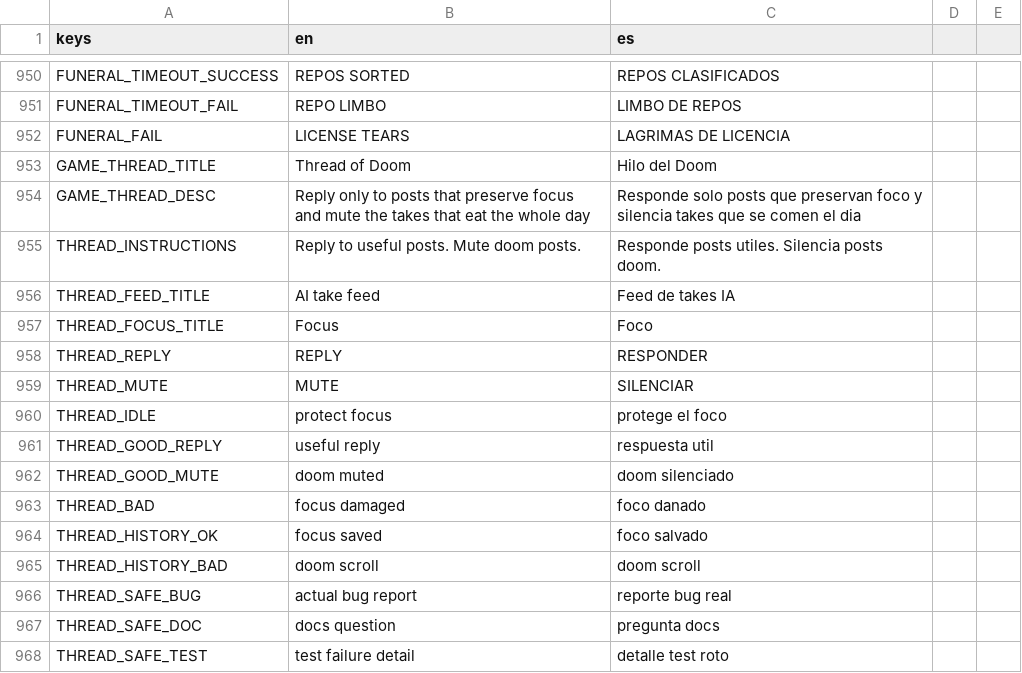
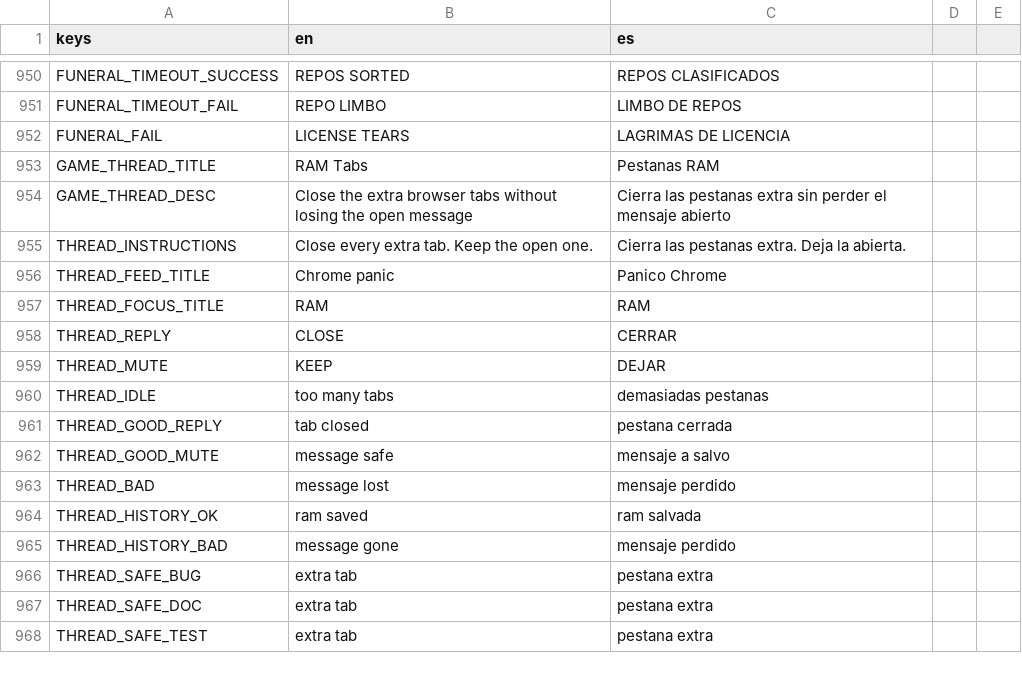
Before and after one commit to IAnMove/MemeWave-AI, a CSV file: translations/game_text.csv, drawn as a sheet; only a part is shown, gaps mark what is left out; the diff covers the shown part only.

Commit message:
Add Chrome RAM tabs minigame

```diff
--- a/translations/game_text.csv
+++ b/translations/game_text.csv
@@ -952,17 +952,17 @@ FUNERAL_TIMEOUT_FAIL,REPO LIMBO,LIMBO DE REPOS
 FUNERAL_FAIL,LICENSE TEARS,LAGRIMAS DE LICENCIA
-GAME_THREAD_TITLE,Thread of Doom,Hilo del Doom
-GAME_THREAD_DESC,Reply only to posts that preserve focus and mute the takes that eat the whole day,Responde solo posts que preservan foco y silencia takes que se comen el dia
-THREAD_INSTRUCTIONS,Reply to useful posts. Mute doom posts.,Responde posts utiles. Silencia posts doom.
-THREAD_FEED_TITLE,AI take feed,Feed de takes IA
-THREAD_FOCUS_TITLE,Focus,Foco
-THREAD_REPLY,REPLY,RESPONDER
-THREAD_MUTE,MUTE,SILENCIAR
-THREAD_IDLE,protect focus,protege el foco
-THREAD_GOOD_REPLY,useful reply,respuesta util
-THREAD_GOOD_MUTE,doom muted,doom silenciado
-THREAD_BAD,focus damaged,foco danado
-THREAD_HISTORY_OK,focus saved,foco salvado
-THREAD_HISTORY_BAD,doom scroll,doom scroll
-THREAD_SAFE_BUG,actual bug report,reporte bug real
-THREAD_SAFE_DOC,docs question,pregunta docs
-THREAD_SAFE_TEST,test failure detail,detalle test roto
+GAME_THREAD_TITLE,RAM Tabs,Pestanas RAM
+GAME_THREAD_DESC,Close the extra browser tabs without losing the open message,Cierra las pestanas extra sin perder el mensaje abierto
+THREAD_INSTRUCTIONS,Close every extra tab. Keep the open one.,Cierra las pestanas extra. Deja la abierta.
+THREAD_FEED_TITLE,Chrome panic,Panico Chrome
+THREAD_FOCUS_TITLE,RAM,RAM
+THREAD_REPLY,CLOSE,CERRAR
+THREAD_MUTE,KEEP,DEJAR
+THREAD_IDLE,too many tabs,demasiadas pestanas
+THREAD_GOOD_REPLY,tab closed,pestana cerrada
+THREAD_GOOD_MUTE,message safe,mensaje a salvo
+THREAD_BAD,message lost,mensaje perdido
+THREAD_HISTORY_OK,ram saved,ram salvada
+THREAD_HISTORY_BAD,message gone,mensaje perdido
+THREAD_SAFE_BUG,extra tab,pestana extra
+THREAD_SAFE_DOC,extra tab,pestana extra
+THREAD_SAFE_TEST,extra tab,pestana extra
```
Also changed, not shown: 2 added rows and 22 edited cells elsewhere in this file, 7 other files.
